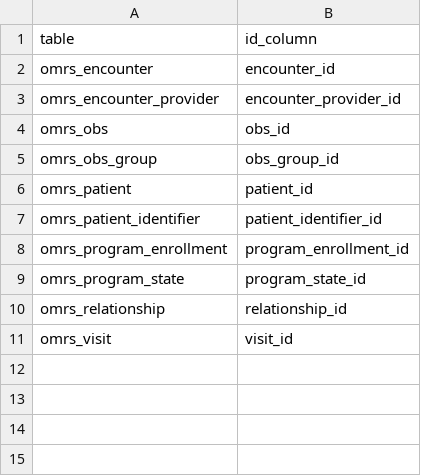
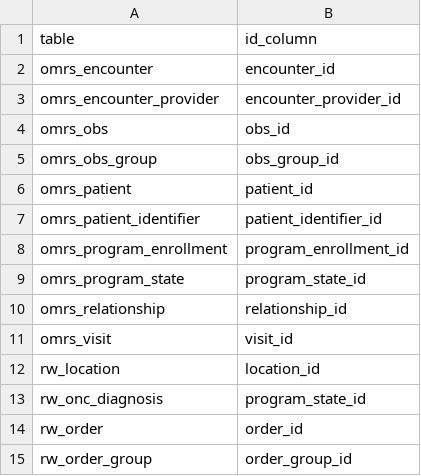
Before and after one commit to PIH/pih-pentaho, a CSV file: Rwanda/schema/Source_rows_delete.csv, drawn as a sheet; the diff names each change by its address in the sheet, - before the commit and + after, or states it on an @@ line.

```diff
--- a/Rwanda/schema/Source_rows_delete.csv
+++ b/Rwanda/schema/Source_rows_delete.csv
+row 12: rw_location | location_id
+row 13: rw_onc_diagnosis | program_state_id
+row 14: rw_order | order_id
+row 15: rw_order_group | order_group_id
```
Also changed, not shown: 7 other files.
